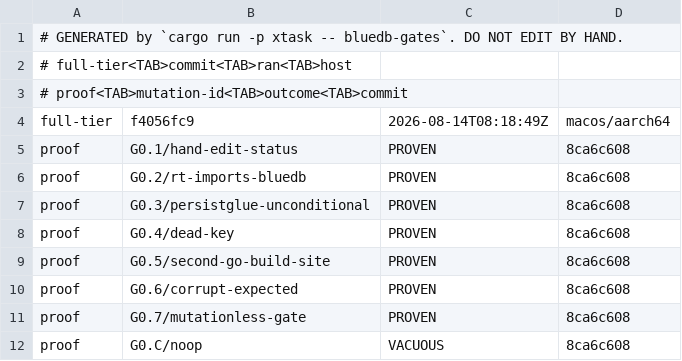
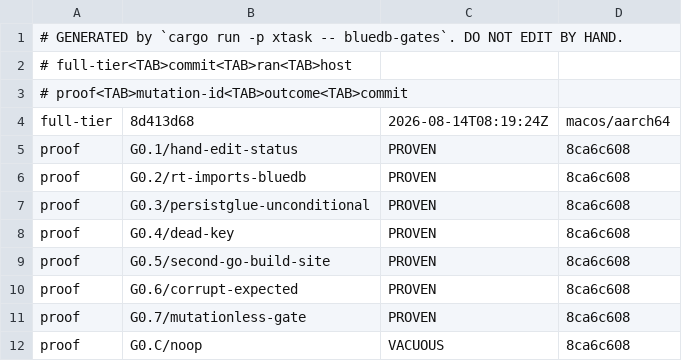
Before and after one commit to anzellai/sky, a TSV file: docs/bluedb/gate-state.tsv, drawn as a sheet.

Commit message:
chore(bluedb-v2): regenerate STATUS.md + gate-state.tsv (second full-tier run)
The diff is the proof of the preceding fix: only the header sha, the
timestamp, and two gate durations moved — STATUS.md has no byte-stable
resting state — and G0.1's proof stayed `PROVEN @ 8ca6c608` across it
instead of decaying to UNVERIFIED-SINCE.

The one remaining decay, `G0.7/mutationless-gate`, is a CORRECT firing:
G0.7's declared target is `rust/crates/xtask/src/bluedb_gates`, and that
source directory genuinely changed. It clears by re-deriving the proof.

```diff
--- a/docs/bluedb/gate-state.tsv
+++ b/docs/bluedb/gate-state.tsv
@@ -3,3 +3,3 @@
 # proof<TAB>mutation-id<TAB>outcome<TAB>commit
-full-tier	f4056fc9	2026-08-14T08:18:49Z	macos/aarch64
+full-tier	8d413d68	2026-08-14T08:19:24Z	macos/aarch64
 proof	G0.1/hand-edit-status	PROVEN	8ca6c608
```
Also changed, not shown: 1 other file.
